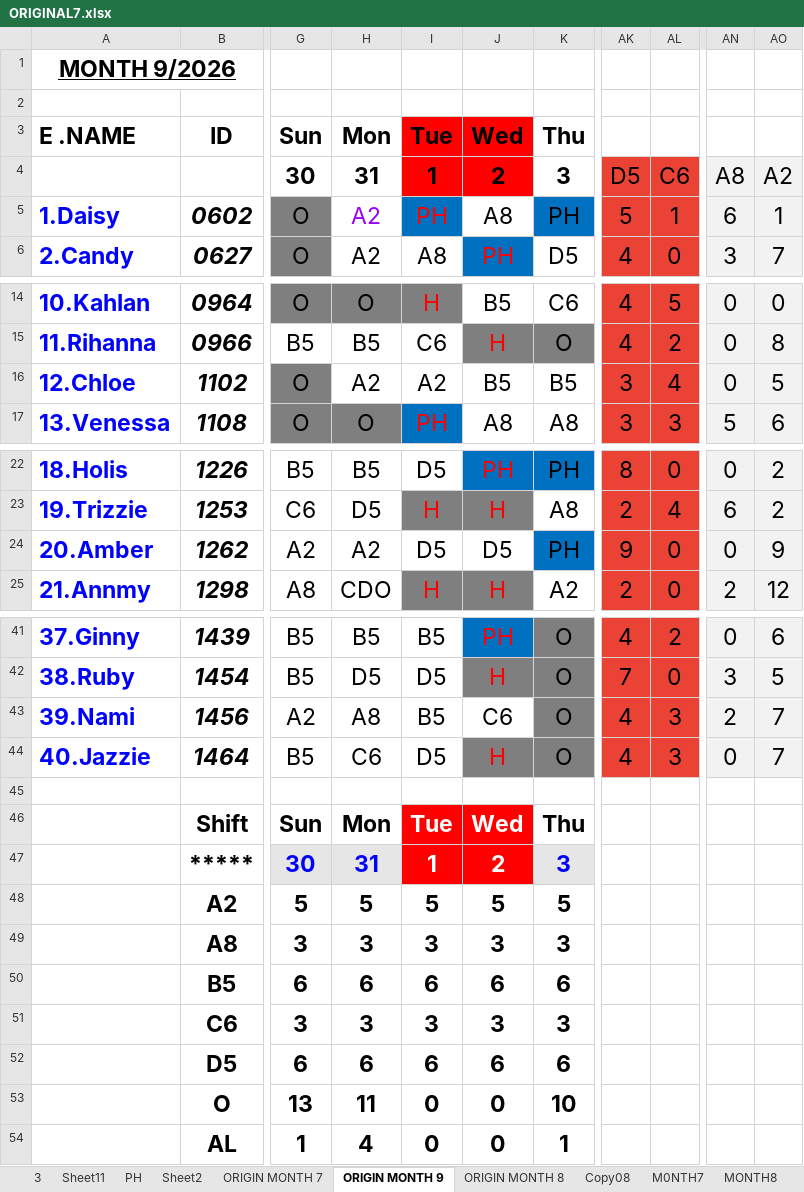
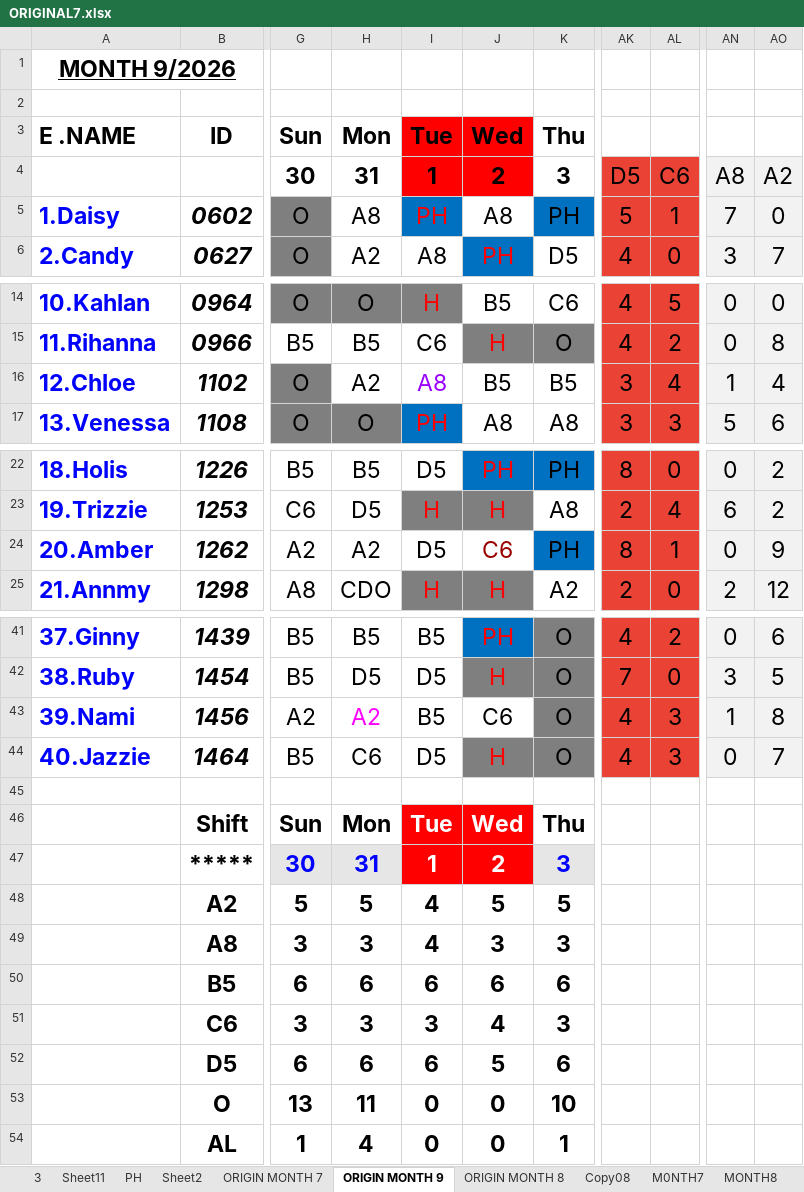
Before and after one commit to Chats-club/roter-ga, an Excel workbook: uploads/ORIGINAL7.xlsx, sheet ORIGIN MONTH 9, drawn as a sheet; only a part is shown, gaps mark what is left out; values as stored, in another font and other column widths than the file's, no borders; charts and pictures and conditional formats not drawn; the diff names each change by its address in the sheet, - before the commit and + after, or states it on an @@ line.

```diff
--- a/uploads/ORIGINAL7.xlsx (sheet ORIGIN MONTH 9)
+++ b/uploads/ORIGINAL7.xlsx (sheet ORIGIN MONTH 9)
-H5: A2
+H5: A8
-H5 text colour: #9900FF
+H5 text colour: black
-AN5: 6
+AN5: 7
-AO5: 1
+AO5: 0
-I16: A2
+I16: A8
-I16 text colour: black
+I16 text colour: #9900FF
-AN16: 0
+AN16: 1
-AO16: 5
+AO16: 4
-J24: D5
+J24: C6
-J24 text colour: black
+J24 text colour: #980000
-AK24: 9
+AK24: 8
-AL24: 0
+AL24: 1
-H43: A8
+H43: A2
-H43 text colour: black
+H43 text colour: #FF00FF
-AN43: 2
+AN43: 1
-AO43: 7
+AO43: 8
-I48: 5
+I48: 4
-I49: 3
+I49: 4
-J51: 3
+J51: 4
-J52: 6
+J52: 5
```
Also changed, not shown: sheet ManPower9, sheet MONTH9, 1 other file.
